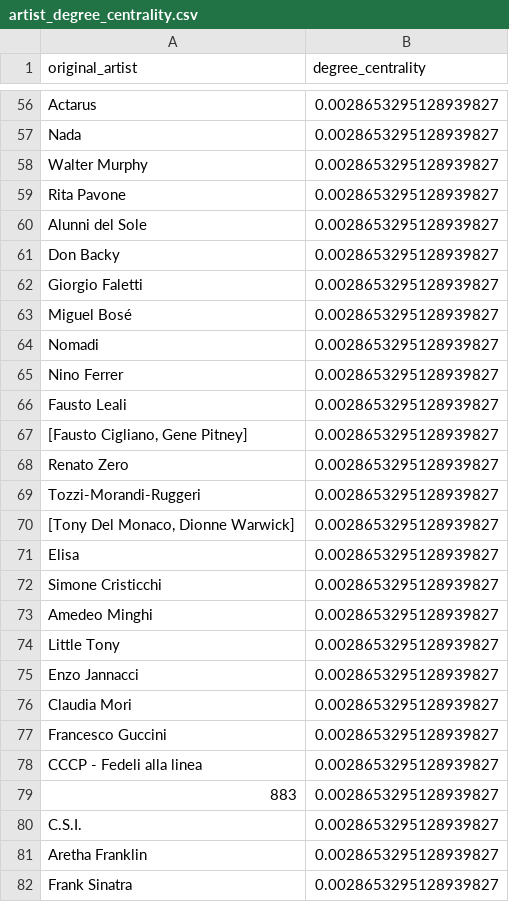
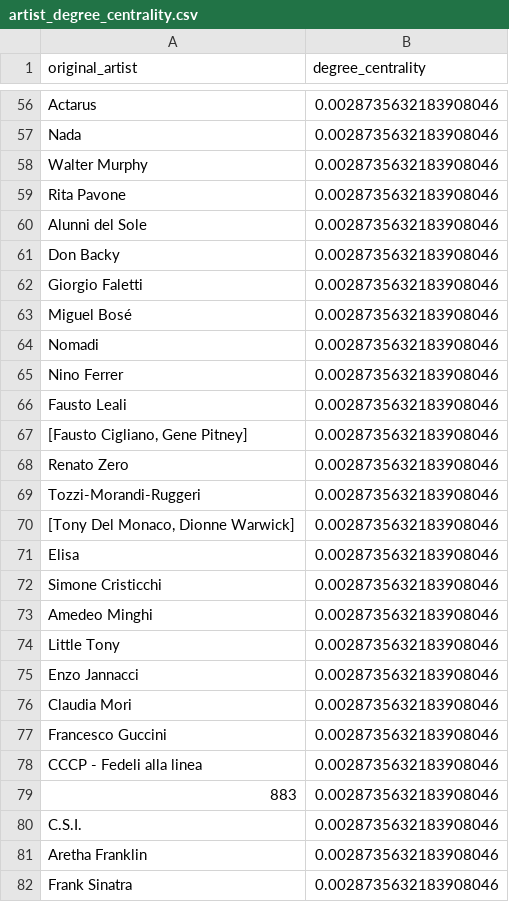
Before and after one commit to francescacollu/sanremo_music_fest, a CSV file: outputs/artist_degree_centrality.csv, drawn as a sheet; only a part is shown, gaps mark what is left out; the diff covers the shown part only; the diff names each change by its address in the sheet, - before the commit and + after, or states it on an @@ line.

```diff
--- a/outputs/artist_degree_centrality.csv
+++ b/outputs/artist_degree_centrality.csv
-B56:B82 (degree_centrality): 0.0028653295128939827
+B56:B82 (degree_centrality): 0.0028735632183908046
```
Also changed, not shown: 1 added row, 2 removed rows and 143 edited cells elsewhere in this file, data/processed/artist_aliases.csv, data/processed/artist_gender.csv, 39 other files.
